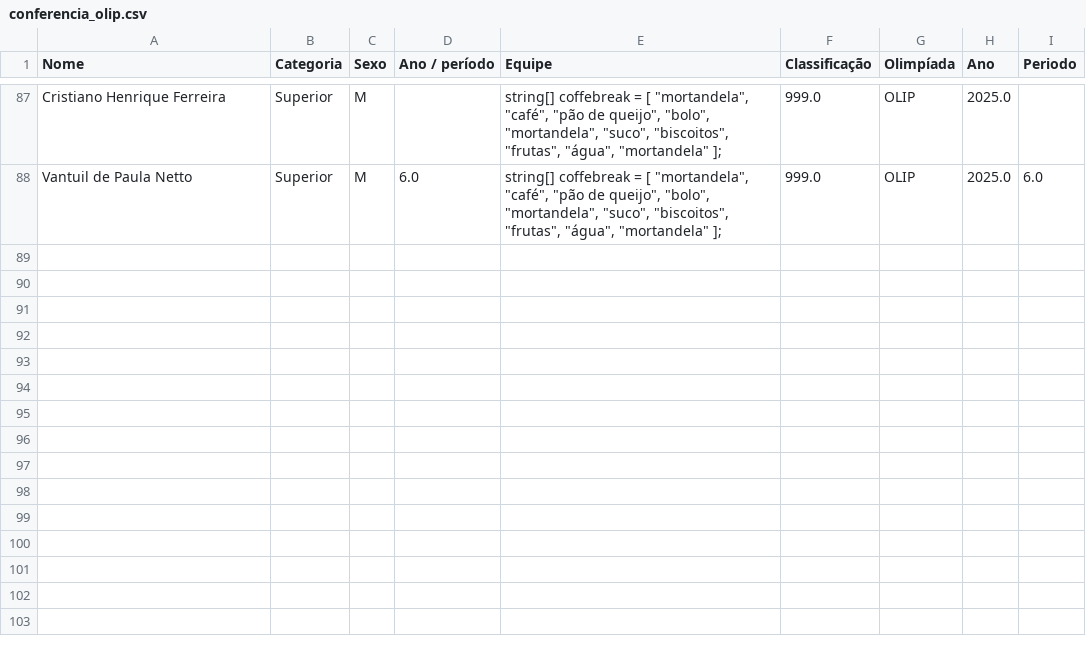
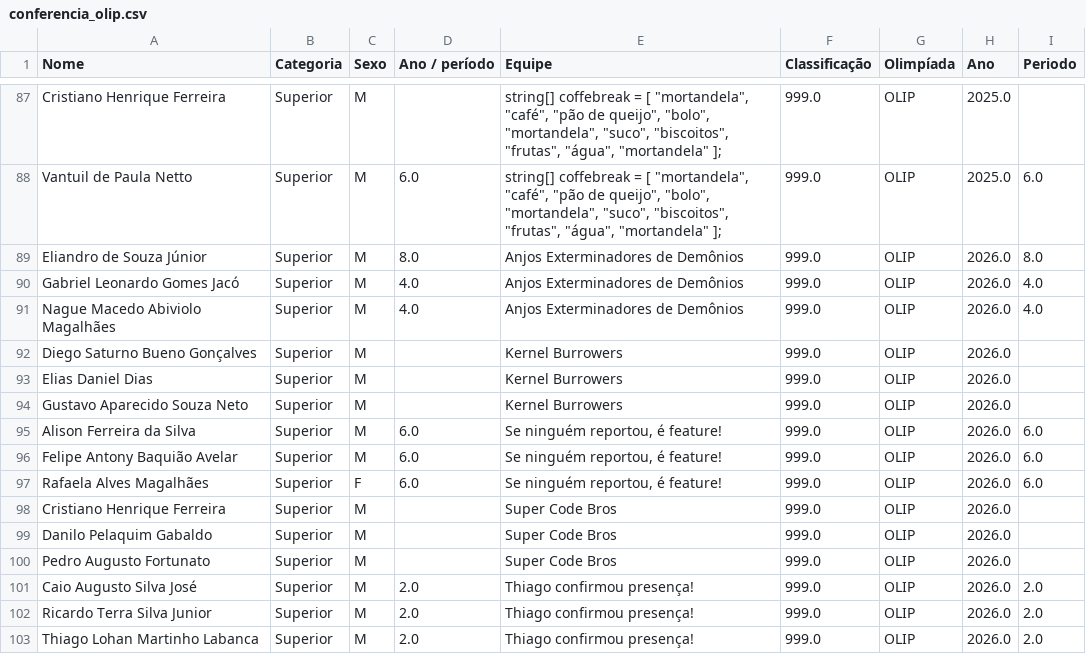
Before and after one commit to biancamtardeli/Predicao-Maratonas, a CSV file: conferencia_olip.csv, drawn as a sheet; only a part is shown, gaps mark what is left out.

```diff
--- a/conferencia_olip.csv
+++ b/conferencia_olip.csv
@@ -88 +88,16 @@ Cristiano Henrique Ferreira,Superior,M,,"string[] coffebreak = [ ""mortandela"",
 Vantuil de Paula Netto,Superior,M,6.0,"string[] coffebreak = [ ""mortandela"", ""café"", ""pão de queijo"", ""bolo"", ""mortandela"", ""suco"", ""biscoitos"", ""frutas"", ""água"", ""mortandela"" ];",999.0,OLIP,2025.0,6.0
+Eliandro de Souza Júnior,Superior,M,8.0,Anjos Exterminadores de Demônios,999.0,OLIP,2026.0,8.0
+Gabriel Leonardo Gomes Jacó,Superior,M,4.0,Anjos Exterminadores de Demônios,999.0,OLIP,2026.0,4.0
+Nague Macedo Abiviolo Magalhães,Superior,M,4.0,Anjos Exterminadores de Demônios,999.0,OLIP,2026.0,4.0
+Diego Saturno Bueno Gonçalves,Superior,M,,Kernel Burrowers,999.0,OLIP,2026.0,
+Elias Daniel Dias,Superior,M,,Kernel Burrowers,999.0,OLIP,2026.0,
+Gustavo Aparecido Souza Neto,Superior,M,,Kernel Burrowers,999.0,OLIP,2026.0,
+Alison Ferreira da Silva,Superior,M,6.0,"Se ninguém reportou, é feature!",999.0,OLIP,2026.0,6.0
+Felipe Antony Baquião Avelar,Superior,M,6.0,"Se ninguém reportou, é feature!",999.0,OLIP,2026.0,6.0
+Rafaela Alves Magalhães,Superior,F,6.0,"Se ninguém reportou, é feature!",999.0,OLIP,2026.0,6.0
+Cristiano Henrique Ferreira,Superior,M,,Super Code Bros,999.0,OLIP,2026.0,
+Danilo Pelaquim Gabaldo,Superior,M,,Super Code Bros,999.0,OLIP,2026.0,
+Pedro Augusto Fortunato,Superior,M,,Super Code Bros,999.0,OLIP,2026.0,
+Caio Augusto Silva José,Superior,M,2.0,Thiago confirmou presença!,999.0,OLIP,2026.0,2.0
+Ricardo Terra Silva Junior,Superior,M,2.0,Thiago confirmou presença!,999.0,OLIP,2026.0,2.0
+Thiago Lohan Martinho Labanca,Superior,M,2.0,Thiago confirmou presença!,999.0,OLIP,2026.0,2.0
```
Also changed, not shown: dados_das_maratonas.csv, dados_processados.csv, 28 other files.
